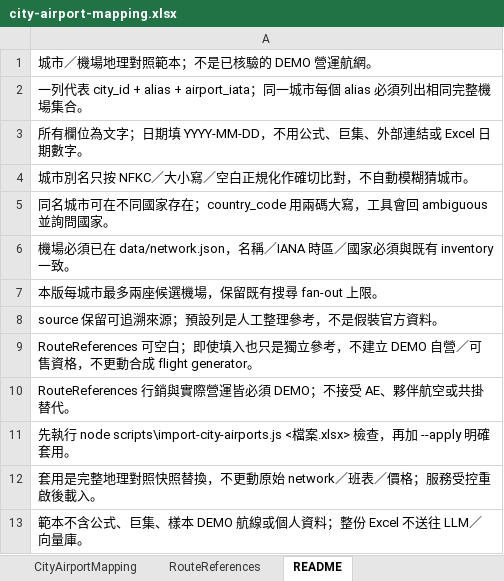
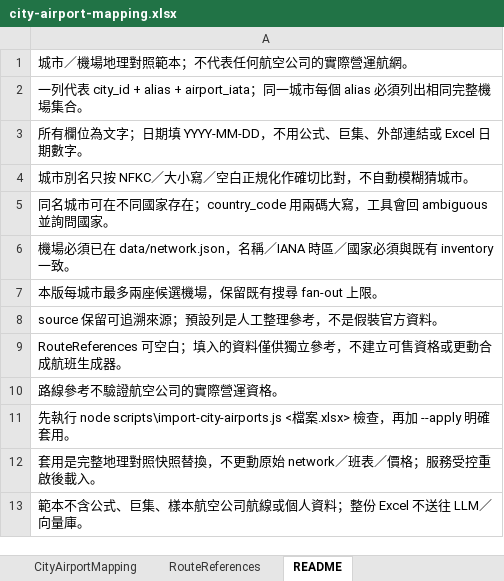
Before and after one commit to punmeng/travel-agent-with-voice-live, an Excel workbook: data/templates/city-airport-mapping.xlsx, sheet README, drawn as a sheet; values as stored, in another font and other column widths than the file's, no borders; the diff names each change by its address in the sheet, - before the commit and + after, or states it on an @@ line.

```diff
--- a/data/templates/city-airport-mapping.xlsx (sheet README)
+++ b/data/templates/city-airport-mapping.xlsx (sheet README)
-A1: 城市／機場地理對照範本；不是已核驗的 DEMO 營運航網。
+A1: 城市／機場地理對照範本；不代表任何航空公司的實際營運航網。
-A9: …可空白；即使填入也只是獨立參考，不建立 DEMO 自營／可售資格，不更動合成 flight generator。
+A9: …可空白；填入的資料僅供獨立參考，不建立可售資格或更動合成航班生成器。
-A10: RouteReferences 行銷與實際營運皆必須 DEMO；不接受 AE、夥伴航空或共掛替代。
+A10: 路線參考不驗證航空公司的實際營運資格。
-A13: …集、樣本 DEMO 航線或個…
+A13: …集、樣本航空公司航線或個…
```
Also changed, not shown: 55 other files.
